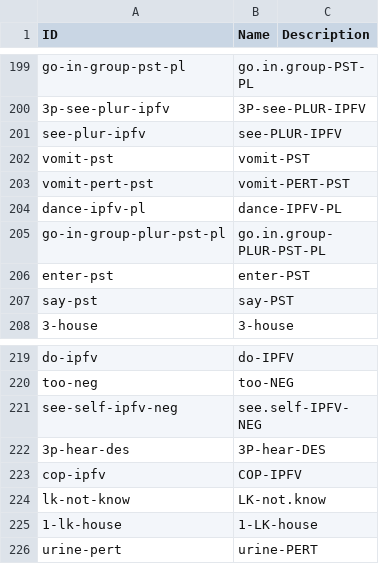
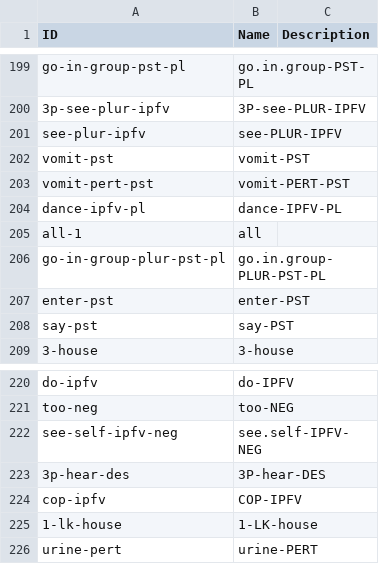
Before and after one commit to caribank/yawarana-corpus-cldf, a CSV file: cldf/parameters.csv, drawn as a sheet; only a part is shown, gaps mark what is left out; removed rows and columns are numbered as before the commit, all else as after; the diff names each change by its address in the sheet, - before the commit and + after, or states it on an @@ line.

```diff
--- a/cldf/parameters.csv
+++ b/cldf/parameters.csv
+row 205: all-1 | all
-row 224: lk-not-know | LK-not.know
```
Also changed, not shown: cldf/forms.csv, cldf/media.csv, 7 other files.
